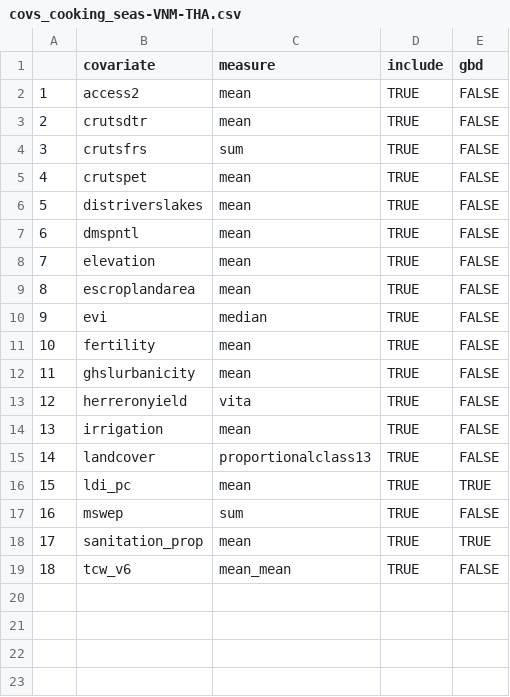
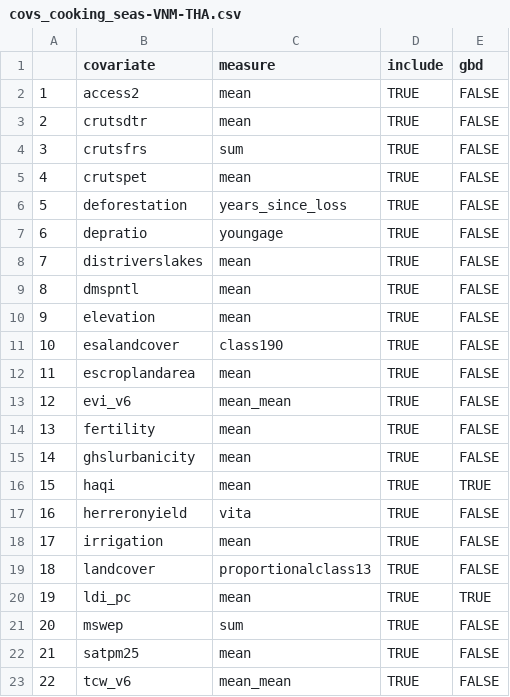
Before and after one commit to jfrostad/hap, a CSV file: cooking/model/configs/covs_cooking_seas-VNM-THA.csv, drawn as a sheet; addresses are those after the commit; the diff names each change by its address in the sheet, - before the commit and + after, or states it on an @@ line.

```diff
--- a/cooking/model/configs/covs_cooking_seas-VNM-THA.csv
+++ b/cooking/model/configs/covs_cooking_seas-VNM-THA.csv
+row 6: 5 | deforestation | years_since_loss | TRUE | FALSE
+row 7: 6 | depratio | youngage | TRUE | FALSE
@@ column A renumbered from row 8 down @@
+row 11: 10 | esalandcover | class190 | TRUE | FALSE
-B13 (covariate): evi
+B13 (covariate): evi_v6
-C13 (measure): median
+C13 (measure): mean_mean
+row 16: 15 | haqi | mean | TRUE | TRUE
-B22 (covariate): sanitation_prop
+B22 (covariate): satpm25
-E22 (gbd): TRUE
+E22 (gbd): FALSE
```
Also changed, not shown: cooking/model/configs/covs_cooking_ERI+DJI+YEM.csv, cooking/model/configs/covs_cooking_MNG.csv, 47 other files.
